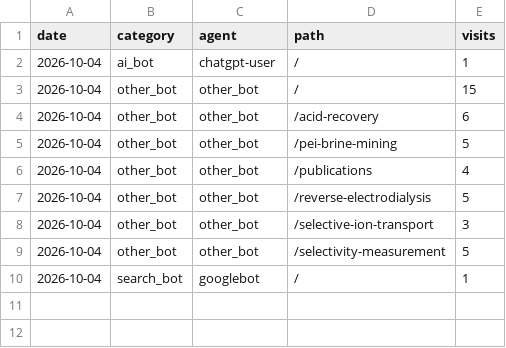
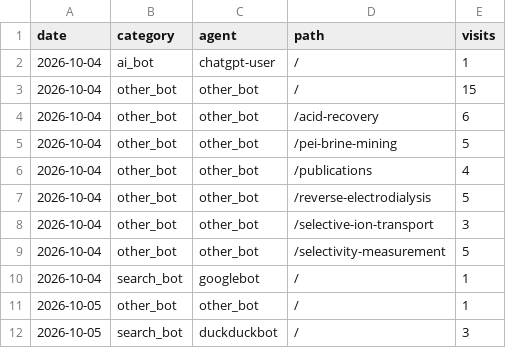
Before and after one commit to d-golubenko/d-golubenko.github.io, a CSV file: analytics/all-days.csv, drawn as a sheet.

```diff
--- a/analytics/all-days.csv
+++ b/analytics/all-days.csv
@@ -10 +10,3 @@ date,category,agent,path,visits
 2026-10-04,search_bot,googlebot,/,1
+2026-10-05,other_bot,other_bot,/,1
+2026-10-05,search_bot,duckduckbot,/,3
```
Also changed, not shown: 2 other files.
